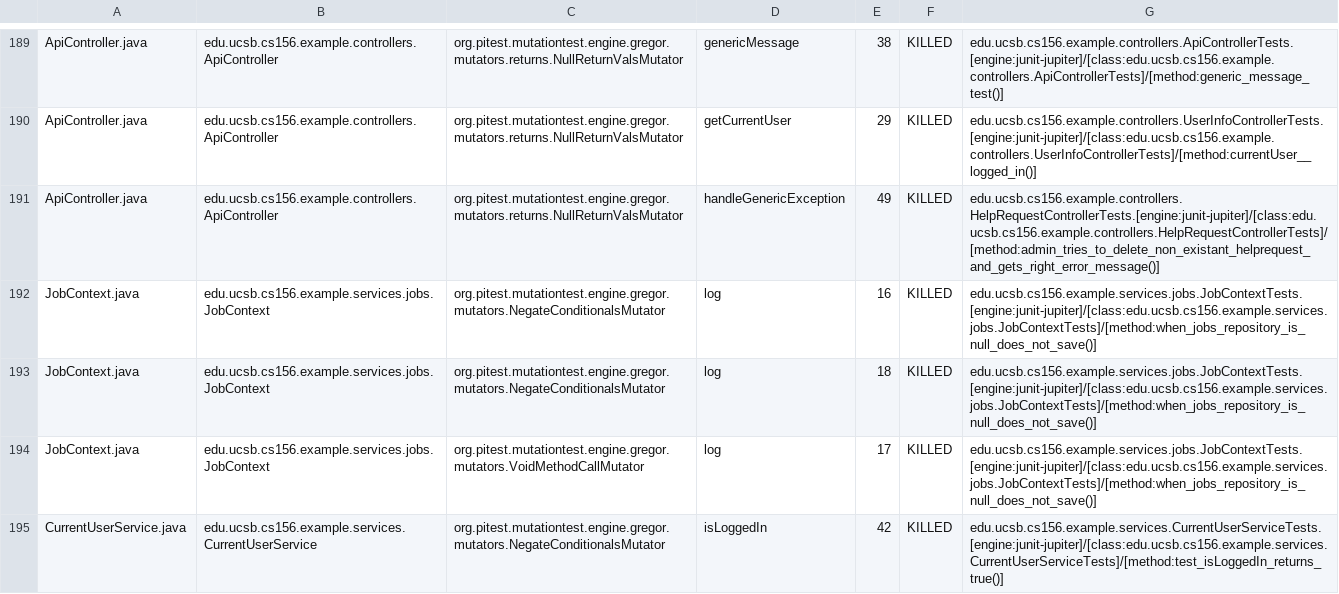
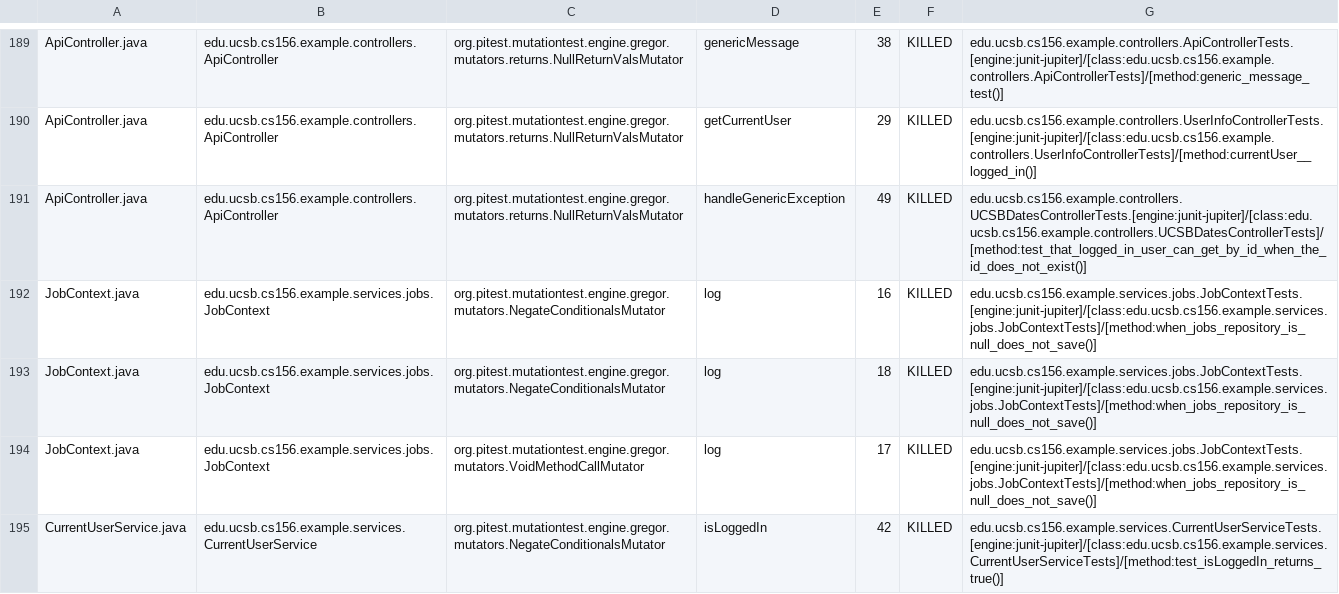
Before and after one commit to ucsb-cs156-s25/team02-s25-06, a CSV file: pitest/mutations.csv, drawn as a sheet; only a part is shown, gaps mark what is left out.

Commit message:
Deploying to gh-pages from @ ucsb-cs156-s25/team02-s25-06@586b092e06dad1f99b9ef807e3483b6e910018c0 🚀

```diff
--- a/pitest/mutations.csv
+++ b/pitest/mutations.csv
@@ -190,3 +190,3 @@ ApiController.java,edu.ucsb.cs156.example.controllers.ApiController,org.pitest.m
 ApiController.java,edu.ucsb.cs156.example.controllers.ApiController,org.pitest.mutationtest.engine.gregor.mutators.returns.NullReturnValsMutator,getCurrentUser,29,KILLED,edu.ucsb.cs156.example.controllers.UserInfoControllerTests.[engine:junit-jupiter]/[class:edu.ucsb.cs156.example.controllers.UserInfoControllerTests]/[method:currentUser__logged_in()]
-ApiController.java,edu.ucsb.cs156.example.controllers.ApiController,org.pitest.mutationtest.engine.gregor.mutators.returns.NullReturnValsMutator,handleGenericException,49,KILLED,edu.ucsb.cs156.example.controllers.HelpRequestControllerTests.[engine:junit-jupiter]/[class:edu.ucsb.cs156.example.controllers.HelpRequestControllerTests]/[method:admin_tries_to_delete_non_existant_helprequest_and_gets_right_error_message()]
+ApiController.java,edu.ucsb.cs156.example.controllers.ApiController,org.pitest.mutationtest.engine.gregor.mutators.returns.NullReturnValsMutator,handleGenericException,49,KILLED,edu.ucsb.cs156.example.controllers.UCSBDatesControllerTests.[engine:junit-jupiter]/[class:edu.ucsb.cs156.example.controllers.UCSBDatesControllerTests]/[method:test_that_logged_in_user_can_get_by_id_when_the_id_does_not_exist()]
 JobContext.java,edu.ucsb.cs156.example.services.jobs.JobContext,org.pitest.mutationtest.engine.gregor.mutators.NegateConditionalsMutator,log,16,KILLED,edu.ucsb.cs156.example.services.jobs.JobContextTests.[engine:junit-jupiter]/[class:edu.ucsb.cs156.example.services.jobs.JobContextTests]/[method:when_jobs_repository_is_null_does_not_save()]
```
Also changed, not shown: 21 other files.
